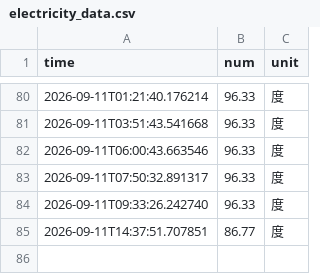
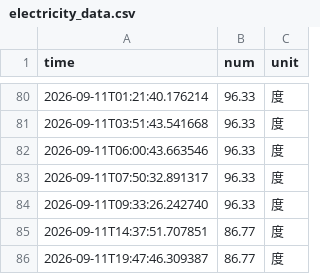
Before and after one commit to Lilacblast/nju_electric_monitor, a CSV file: data/electricity_data.csv, drawn as a sheet; only a part is shown, gaps mark what is left out.

```diff
--- a/data/electricity_data.csv
+++ b/data/electricity_data.csv
@@ -85 +85,2 @@ time,num,unit
 2026-09-11T14:37:51.707851,86.77,度
+2026-09-11T19:47:46.309387,86.77,度
```
Also changed, not shown: 4 other files.
